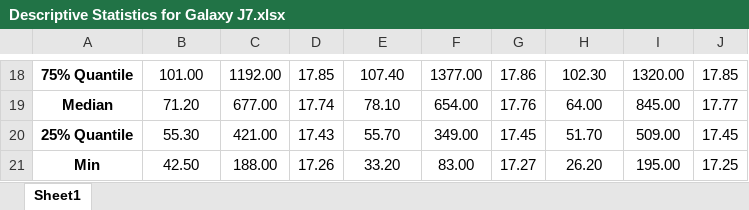
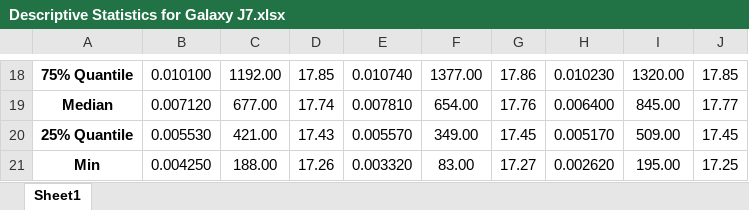
Before and after one commit to S2-group/mobilesoft-2024-css-prefixes-rep-pkg, an Excel workbook: Analysis/GalaxyJ7/curated_data/Descriptive Statistics for Galaxy J7.xlsx, sheet Sheet1, drawn as a sheet; only a part is shown, gaps mark what is left out; values as stored, in another font and other column widths than the file's, no borders; charts and pictures not drawn; the diff covers the shown part only; the diff names each change by its address in the sheet, - before the commit and + after, or states it on an @@ line.

```diff
--- a/Analysis/GalaxyJ7/curated_data/Descriptive Statistics for Galaxy J7.xlsx (sheet Sheet1)
+++ b/Analysis/GalaxyJ7/curated_data/Descriptive Statistics for Galaxy J7.xlsx (sheet Sheet1)
-B18: 101.00
+B18: 0.010100
-E18: 107.40
+E18: 0.010740
-H18: 102.30
+H18: 0.010230
-B19: 71.20
+B19: 0.007120
-E19: 78.10
+E19: 0.007810
-H19: 64.00
+H19: 0.006400
-B20: 55.30
+B20: 0.005530
-E20: 55.70
+E20: 0.005570
-H20: 51.70
+H20: 0.005170
-B21: 42.50
+B21: 0.004250
-E21: 33.20
+E21: 0.003320
-H21: 26.20
+H21: 0.002620
```
Also changed, not shown: 30 edited cells elsewhere in this sheet, charts or pictures.
